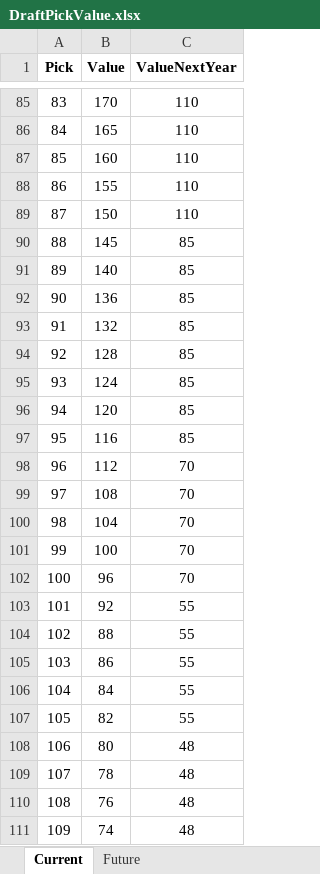
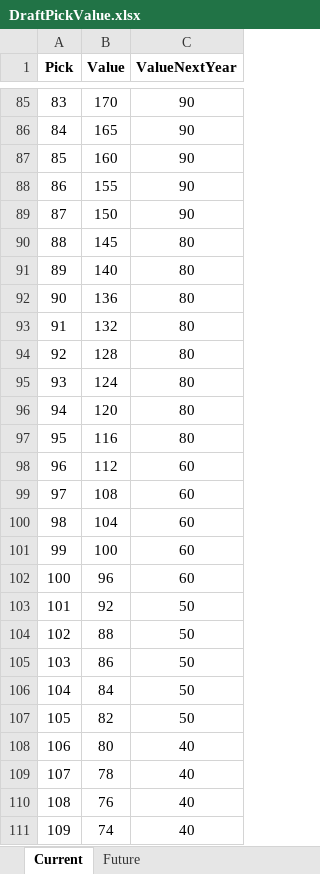
Before and after one commit to ethpec/MaddenDraftTool, an Excel workbook: Files/TestFiles/DraftPickValue.xlsx, sheet Current, drawn as a sheet; only a part is shown, gaps mark what is left out; values as stored, in another font and other column widths than the file's, no borders; the diff covers the shown part only; the diff names each change by its address in the sheet, - before the commit and + after, or states it on an @@ line.

Commit message:
Tighten future-pick offer gates and R1 anchor rules, update future pick values

```diff
--- a/Files/TestFiles/DraftPickValue.xlsx (sheet Current)
+++ b/Files/TestFiles/DraftPickValue.xlsx (sheet Current)
-C85:C89 (ValueNextYear): 110
+C85:C89 (ValueNextYear): 90
-C90:C97 (ValueNextYear): 85
+C90:C97 (ValueNextYear): 80
-C98:C102 (ValueNextYear): 70
+C98:C102 (ValueNextYear): 60
-C103:C107 (ValueNextYear): 55
+C103:C107 (ValueNextYear): 50
-C108:C111 (ValueNextYear): 48
+C108:C111 (ValueNextYear): 40
```
Also changed, not shown: 157 edited cells elsewhere in this sheet, sheet Future, 3 other files.
